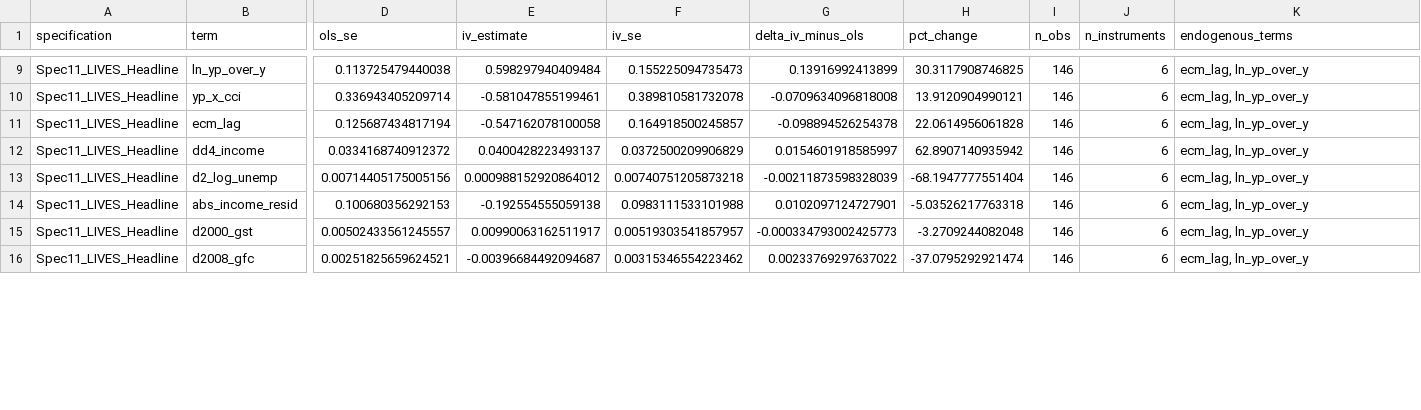
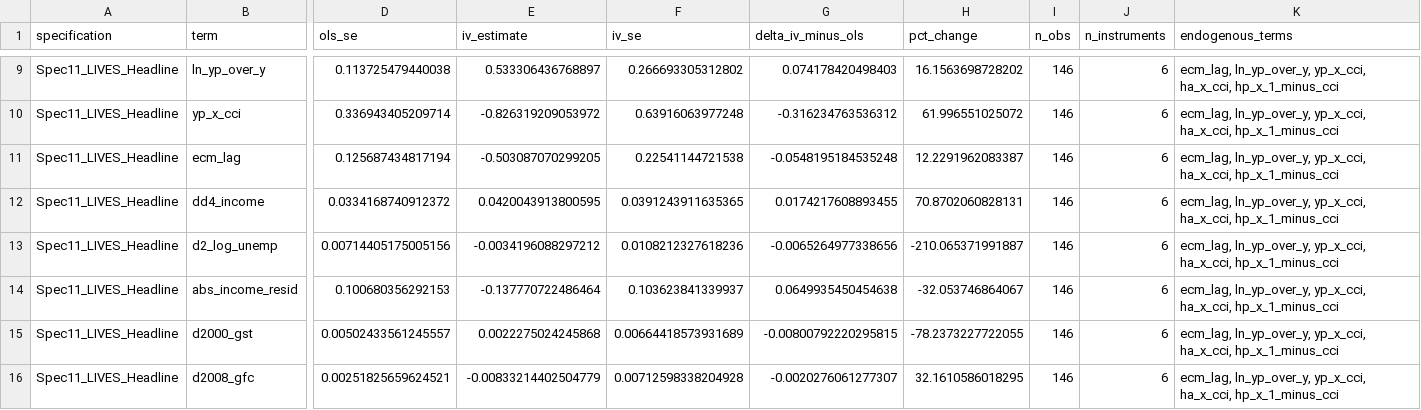
Before and after one commit to DavidAStephan/ConsModelling, a CSV file: Australia/outputs/australia_iv_robustness_spec11.csv, drawn as a sheet; only a part is shown, gaps mark what is left out; the diff covers the shown part only; the diff names each change by its address in the sheet, - before the commit and + after, or states it on an @@ line.

```diff
--- a/Australia/outputs/australia_iv_robustness_spec11.csv
+++ b/Australia/outputs/australia_iv_robustness_spec11.csv
-E9 (iv_estimate): 0.598297940409484
+E9 (iv_estimate): 0.533306436768897
-F9 (iv_se): 0.155225094735473
+F9 (iv_se): 0.266693305312802
-G9 (delta_iv_minus_ols): 0.13916992413899
+G9 (delta_iv_minus_ols): 0.074178420498403
-H9 (pct_change): 30.3117908746825
+H9 (pct_change): 16.1563698728202
-K9:K16 (endogenous_terms): ecm_lag, ln_yp_over_y
+K9:K16 (endogenous_terms): ecm_lag, ln_yp_over_y, yp_x_cci, ha_x_cci, hp_x_1_minus_cci
-E10 (iv_estimate): -0.581047855199461
+E10 (iv_estimate): -0.826319209053972
-F10 (iv_se): 0.389810581732078
+F10 (iv_se): 0.63916063977248
-G10 (delta_iv_minus_ols): -0.0709634096818008
+G10 (delta_iv_minus_ols): -0.316234763536312
-H10 (pct_change): 13.9120904990121
+H10 (pct_change): 61.996551025072
-E11 (iv_estimate): -0.547162078100058
+E11 (iv_estimate): -0.503087070299205
-F11 (iv_se): 0.164918500245857
+F11 (iv_se): 0.22541144721538
-G11 (delta_iv_minus_ols): -0.098894526254378
+G11 (delta_iv_minus_ols): -0.0548195184535248
-H11 (pct_change): 22.0614956061828
+H11 (pct_change): 12.2291962083387
-E12 (iv_estimate): 0.0400428223493137
+E12 (iv_estimate): 0.0420043913800595
-F12 (iv_se): 0.0372500209906829
+F12 (iv_se): 0.0391243911635365
-G12 (delta_iv_minus_ols): 0.0154601918585997
+G12 (delta_iv_minus_ols): 0.0174217608893455
-H12 (pct_change): 62.8907140935942
+H12 (pct_change): 70.8702060828131
-E13 (iv_estimate): 0.000988152920864012
+E13 (iv_estimate): -0.0034196088297212
-F13 (iv_se): 0.00740751205873218
+F13 (iv_se): 0.0108212327618236
-G13 (delta_iv_minus_ols): -0.00211873598328039
+G13 (delta_iv_minus_ols): -0.0065264977338656
-H13 (pct_change): -68.1947777551404
+H13 (pct_change): -210.065371991887
-E14 (iv_estimate): -0.192554555059138
+E14 (iv_estimate): -0.137770722486464
-F14 (iv_se): 0.0983111533101988
+F14 (iv_se): 0.103623841339937
-G14 (delta_iv_minus_ols): 0.0102097124727901
+G14 (delta_iv_minus_ols): 0.0649935450454638
-H14 (pct_change): -5.03526217763318
+H14 (pct_change): -32.053746864067
-E15 (iv_estimate): 0.00990063162511917
+E15 (iv_estimate): 0.0022275024245868
-F15 (iv_se): 0.00519303541857957
+F15 (iv_se): 0.00664418573931689
-G15 (delta_iv_minus_ols): -0.000334793002425773
+G15 (delta_iv_minus_ols): -0.00800792220295815
-H15 (pct_change): -3.2709244082048
+H15 (pct_change): -78.2373227722055
-E16 (iv_estimate): -0.00396684492094687
+E16 (iv_estimate): -0.00833214402504779
-F16 (iv_se): 0.00315346554223462
+F16 (iv_se): 0.00712598338204928
-G16 (delta_iv_minus_ols): 0.00233769297637022
+G16 (delta_iv_minus_ols): -0.0020276061277307
-H16 (pct_change): -37.0795292921474
+H16 (pct_change): 32.1610586018295
```
Also changed, not shown: 65 edited cells elsewhere in this file, Australia/outputs/australia_all_results.csv, Australia/outputs/australia_iv_diagnostics_spec11.csv, 16 other files.
